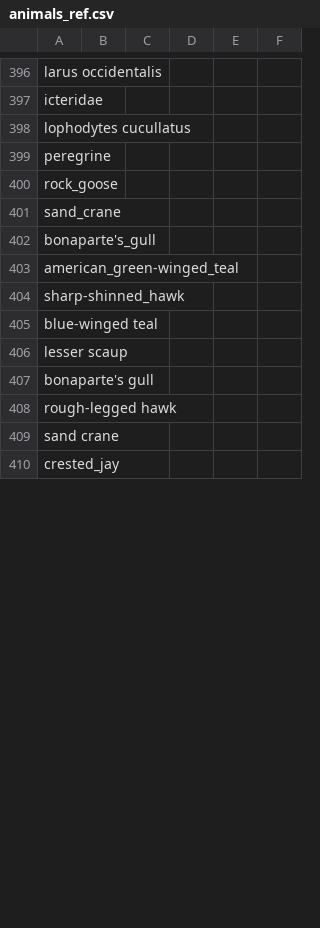
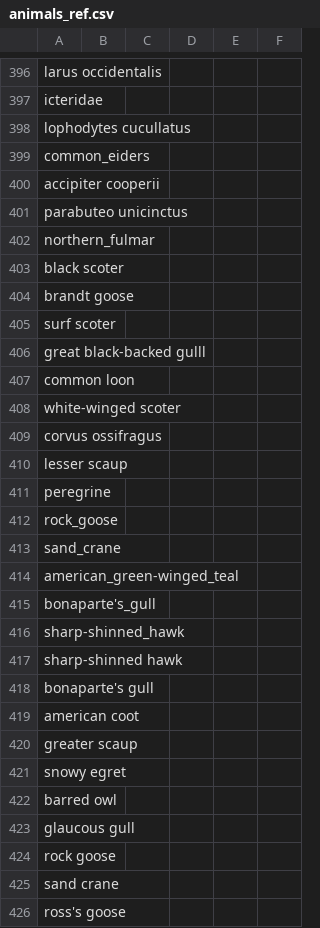
Before and after one commit to maksiaev/Avian_Flu, a CSV file: references/animals_ref.csv, drawn as a sheet; only a part is shown, gaps mark what is left out; the diff covers the shown part only.

```diff
--- a/references/animals_ref.csv
+++ b/references/animals_ref.csv
@@ -398,2 +398,14 @@ icteridae,,,,,
 lophodytes cucullatus,,,,,
+common_eiders,,,,,
+accipiter cooperii,,,,,
+parabuteo unicinctus,,,,,
+northern_fulmar,,,,,
+black scoter,,,,,
+brandt goose,,,,,
+surf scoter,,,,,
+great black-backed gulll,,,,,
+common loon,,,,,
+white-winged scoter,,,,,
+corvus ossifragus,,,,,
+lesser scaup,,,,,
 peregrine,,,,,
@@ -401,10 +413,14 @@ rock_goose,,,,,
 sand_crane,,,,,
+american_green-winged_teal,,,,,
 bonaparte's_gull,,,,,
-american_green-winged_teal,,,,,
 sharp-shinned_hawk,,,,,
-blue-winged teal,,,,,
-lesser scaup,,,,,
+sharp-shinned hawk,,,,,
 bonaparte's gull,,,,,
-rough-legged hawk,,,,,
+american coot,,,,,
+greater scaup,,,,,
+snowy egret,,,,,
+barred owl,,,,,
+glaucous gull,,,,,
+rock goose,,,,,
 sand crane,,,,,
-crested_jay,,,,,
+ross's goose,,,,,
```
Also changed, not shown: 6 removed rows and 6 edited cells elsewhere in this file, 2 other files.
